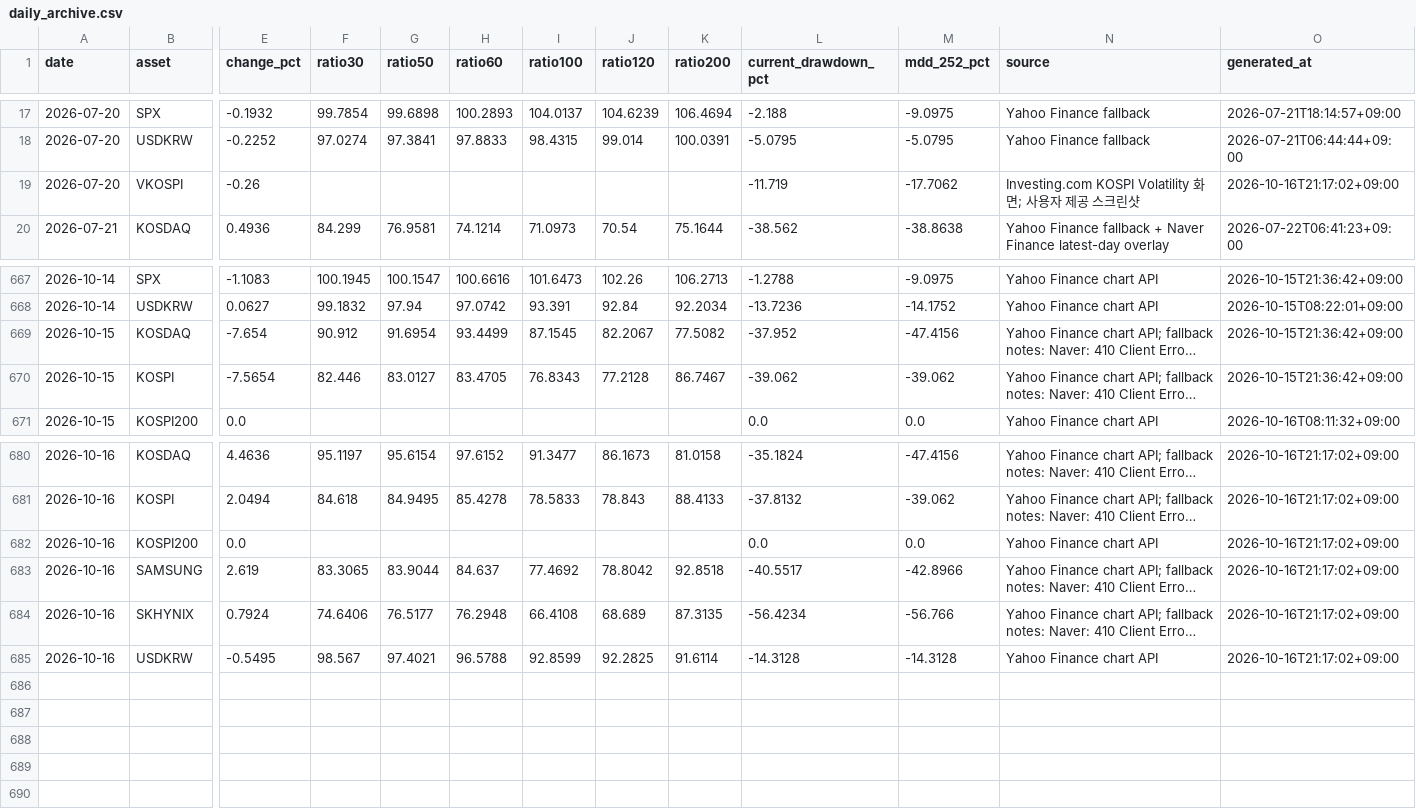
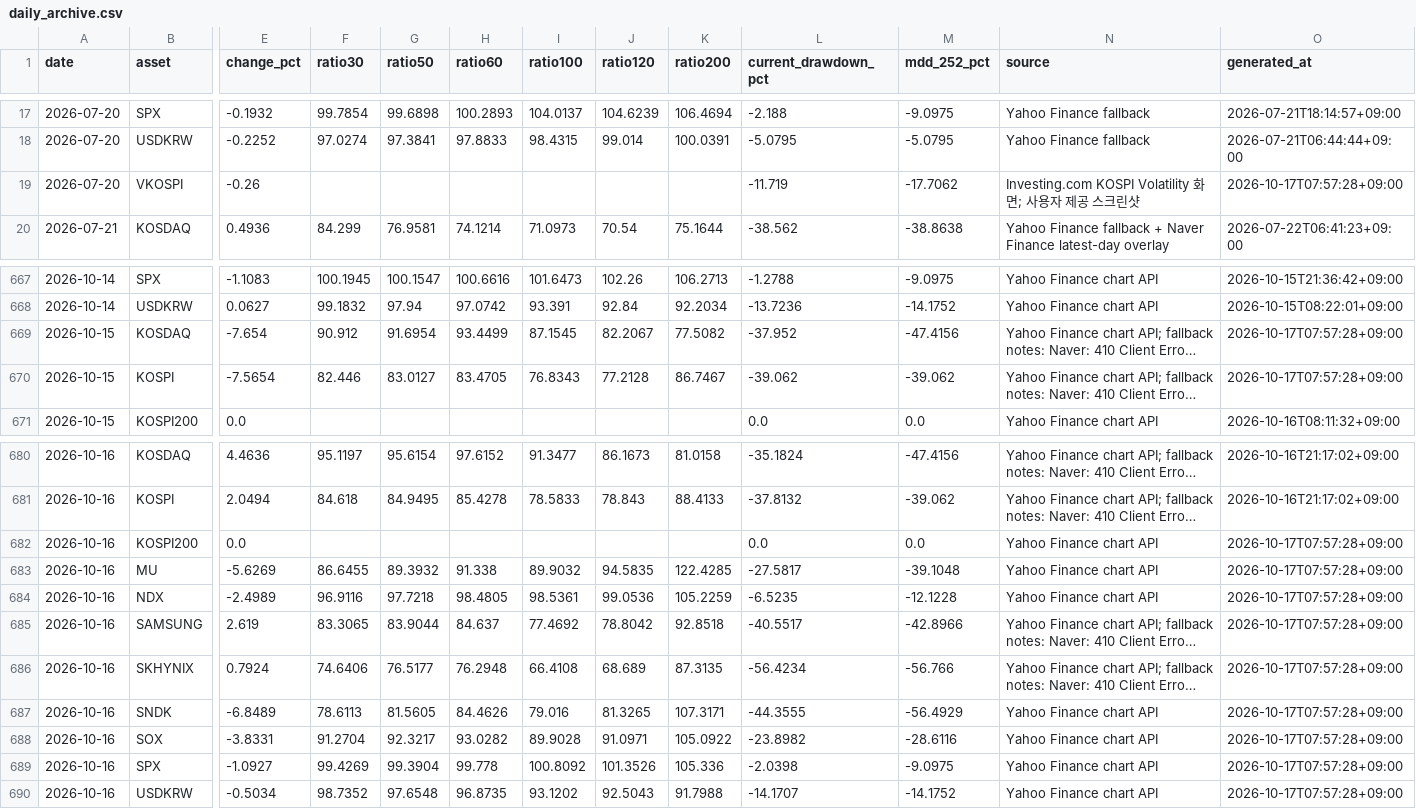
Before and after one commit to JungMin-4287/global-macro-korea-regime-dashboard, a CSV file: docs/data/daily_archive.csv, drawn as a sheet; only a part is shown, gaps mark what is left out; long unchanged cells end in …; removed rows and columns are numbered as before the commit, all else as after; rows hold the shown columns only; the diff names each change by its address in the sheet, - before the commit and + after, or states it on an @@ line.

```diff
--- a/docs/data/daily_archive.csv
+++ b/docs/data/daily_archive.csv
-O19 (generated_at): 2026-10-16T21:17:02+09:00
+O19 (generated_at): 2026-10-17T07:57:28+09:00
-O669:O670 (generated_at): 2026-10-15T21:36:42+09:00
+O669:O670 (generated_at): 2026-10-17T07:57:28+09:00
-O682 (generated_at): 2026-10-16T21:17:02+09:00
+O682 (generated_at): 2026-10-17T07:57:28+09:00
+row 683: 2026-10-16 | MU | -5.6269 | 86.6455 | 89.3932 | 91.338 | 89.9032 | 94.5835 | 122.4285 | -27.5817 | -39.1048 | Yahoo Finance chart API | 2026-10-17T07:57:28+09:00
+row 684: 2026-10-16 | NDX | -2.4989 | 96.9116 | 97.7218 | 98.4805 | 98.5361 | 99.0536 | 105.2259 | -6.5235 | -12.1228 | Yahoo Finance chart API | 2026-10-17T07:57:28+09:00
-O685:O686 (generated_at): 2026-10-16T21:17:02+09:00
+O685:O686 (generated_at): 2026-10-17T07:57:28+09:00
-row 685: 2026-10-16 | USDKRW | -0.5495 | 98.567 | 97.4021 | 96.5788 | 92.8599 | 92.2825 | 91.6114 | -14.3128 | -14.3128 | Yahoo Finance chart API | 2026-10-16T21:17:02+09:00
+row 687: 2026-10-16 | SNDK | -6.8489 | 78.6113 | 81.5605 | 84.4626 | 79.016 | 81.3265 | 107.3171 | -44.3555 | -56.4929 | Yahoo Finance chart API | 2026-10-17T07:57:28+09:00
+row 688: 2026-10-16 | SOX | -3.8331 | 91.2704 | 92.3217 | 93.0282 | 89.9028 | 91.0971 | 105.0922 | -23.8982 | -28.6116 | Yahoo Finance chart API | 2026-10-17T07:57:28+09:00
+row 689: 2026-10-16 | SPX | -1.0927 | 99.4269 | 99.3904 | 99.778 | 100.8092 | 101.3526 | 105.336 | -2.0398 | -9.0975 | Yahoo Finance chart API | 2026-10-17T07:57:28+09:00
+row 690: 2026-10-16 | USDKRW | -0.5034 | 98.7352 | 97.6548 | 96.8735 | 93.1202 | 92.5043 | 91.7988 | -14.1707 | -14.1752 | Yahoo Finance chart API | 2026-10-17T07:57:28+09:00
```
Also changed, not shown: docs/data/correction_flow_map.csv, docs/data/foreign_net_buy_history.csv, 5 other files.
